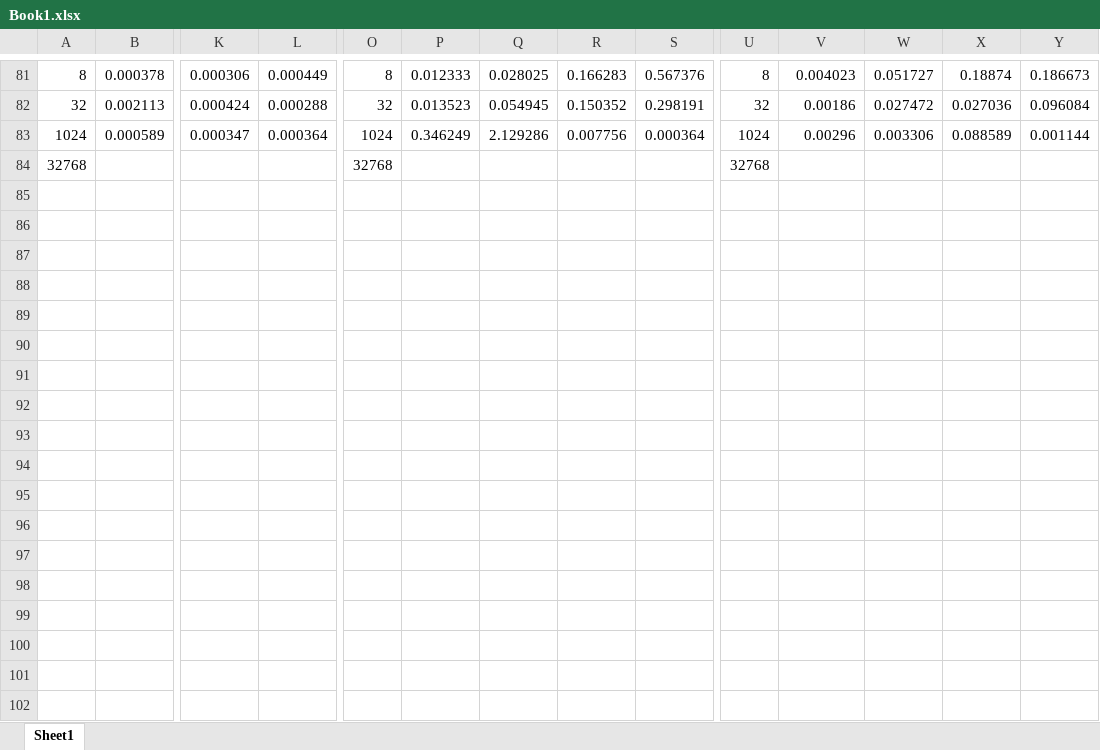
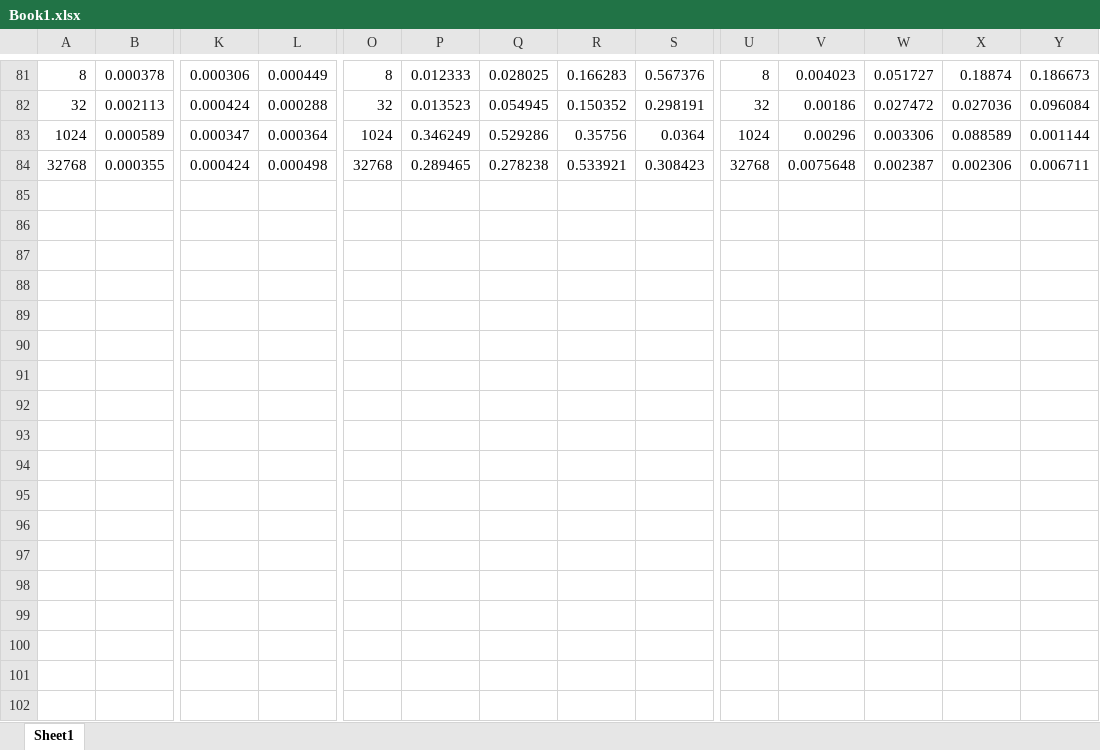
Before and after one commit to o-mariam/Multidimensional-data-structures, an Excel workbook: Book1.xlsx, sheet Sheet1, drawn as a sheet; only a part is shown, gaps mark what is left out; values as stored, in another font and other column widths than the file's, no borders; addresses are those after the commit; rows hold the shown columns only; the diff covers the shown part only; the diff names each change by its address in the sheet, - before the commit and + after, or states it on an @@ line.

```diff
--- a/Book1.xlsx (sheet Sheet1)
+++ b/Book1.xlsx (sheet Sheet1)
-Q83: 2.129286
+Q83: 0.529286
-R83: 0.007756
+R83: 0.35756
-S83: 0.000364
+S83: 0.0364
+row 84: 32768 | 0.000355 | 0.000424 | 0.000498 | 32768 | 0.289465 | 0.278238 | 0.533921 | 0.308423 | 32768 | 0.0075648 | 0.002387 | 0.002306 | 0.006711
-row 85: 32768 |  |  |  | 32768 |  |  |  |  | 32768
+row 85: (empty)
+row 86: (empty)
+row 87: (empty)
+row 88: (empty)
+row 89: (empty)
+row 90: (empty)
+row 91: (empty)
+row 92: (empty)
+row 93: (empty)
+row 94: (empty)
+row 95: (empty)
+row 96: (empty)
+row 97: (empty)
+row 98: (empty)
+row 99: (empty)
+row 100: (empty)
+row 101: (empty)
+row 102: (empty)
```
Also changed, not shown: 32 added rows, 6 removed rows and 14 edited cells elsewhere in this sheet.
